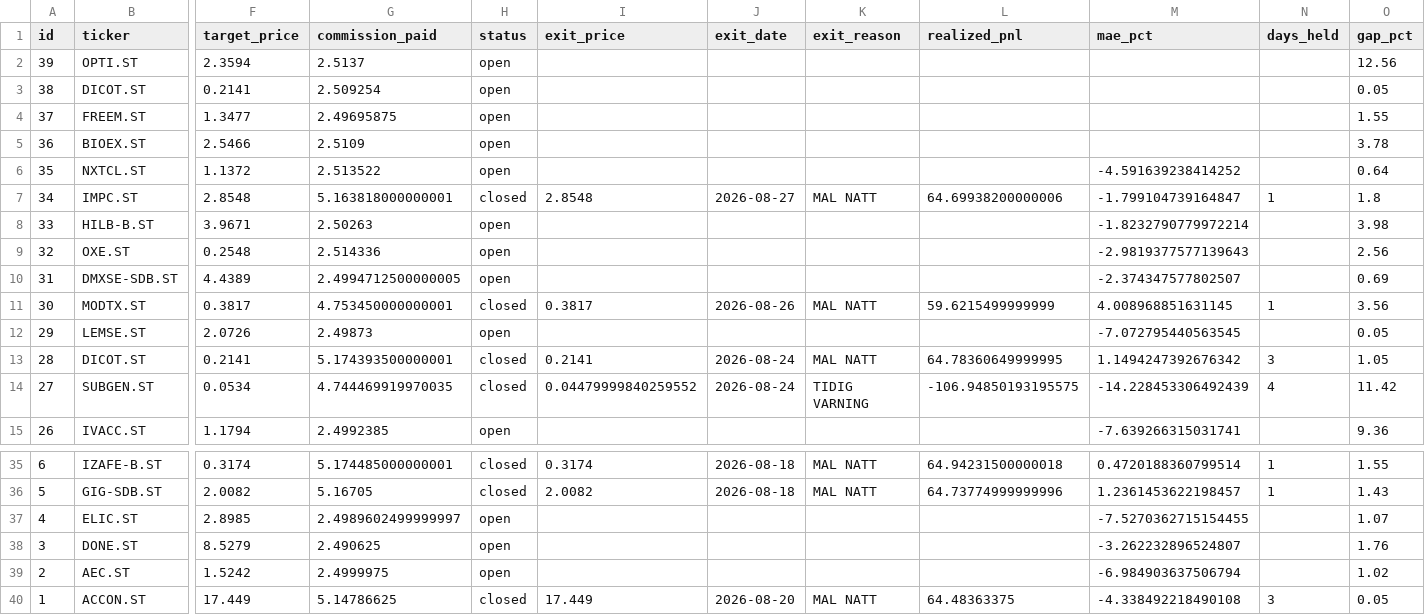
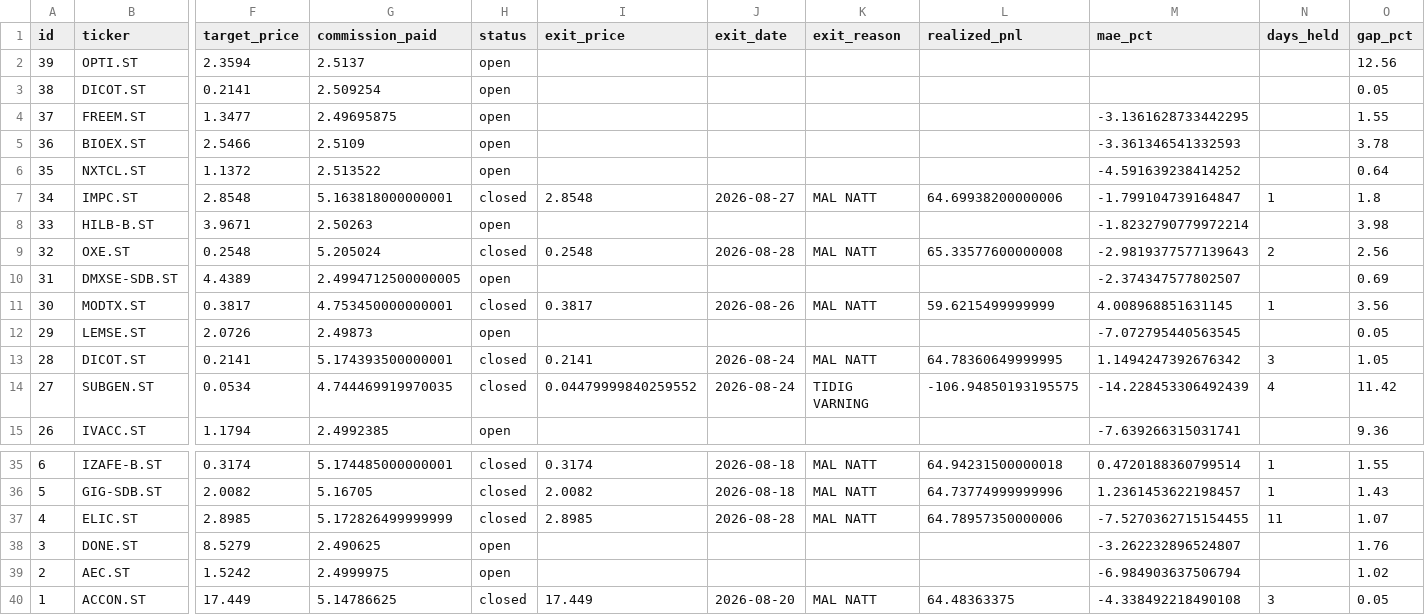
Before and after one commit to benjaminneilan16/small-cap, a CSV file: reports/positions.csv, drawn as a sheet; only a part is shown, gaps mark what is left out; the diff names each change by its address in the sheet, - before the commit and + after, or states it on an @@ line.

```diff
--- a/reports/positions.csv
+++ b/reports/positions.csv
-M4 (mae_pct): (empty)
+M4 (mae_pct): -3.1361628733442295
-M5 (mae_pct): (empty)
+M5 (mae_pct): -3.361346541332593
-G9 (commission_paid): 2.514336
+G9 (commission_paid): 5.205024
-H9 (status): open
+H9 (status): closed
-I9 (exit_price): (empty)
+I9 (exit_price): 0.2548
-J9 (exit_date): (empty)
+J9 (exit_date): 2026-08-28
-K9 (exit_reason): (empty)
+K9 (exit_reason): MAL NATT
-L9 (realized_pnl): (empty)
+L9 (realized_pnl): 65.33577600000008
-N9 (days_held): (empty)
+N9 (days_held): 2
-G37 (commission_paid): 2.4989602499999997
+G37 (commission_paid): 5.172826499999999
-H37 (status): open
+H37 (status): closed
-I37 (exit_price): (empty)
+I37 (exit_price): 2.8985
-J37 (exit_date): (empty)
+J37 (exit_date): 2026-08-28
-K37 (exit_reason): (empty)
+K37 (exit_reason): MAL NATT
-L37 (realized_pnl): (empty)
+L37 (realized_pnl): 64.78957350000006
-N37 (days_held): (empty)
+N37 (days_held): 11
```
Also changed, not shown: reports/orders.csv, 3 other files.
